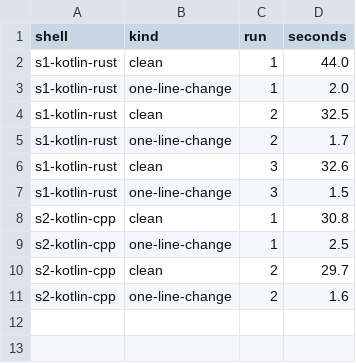
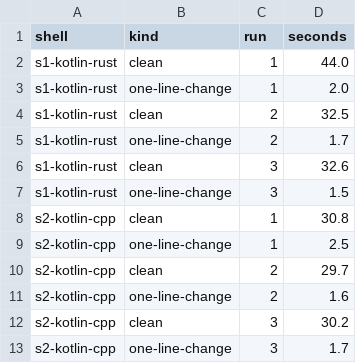
Before and after one commit to gunsandsalvi/Project-Nature, a CSV file: pretests/b78-b79-phone/results/build-times.csv, drawn as a sheet.

```diff
--- a/pretests/b78-b79-phone/results/build-times.csv
+++ b/pretests/b78-b79-phone/results/build-times.csv
@@ -11 +11,3 @@ s2-kotlin-cpp,clean,2,29.7
 s2-kotlin-cpp,one-line-change,2,1.6
+s2-kotlin-cpp,clean,3,30.2
+s2-kotlin-cpp,one-line-change,3,1.7
```
Also changed, not shown: 1 other file.
